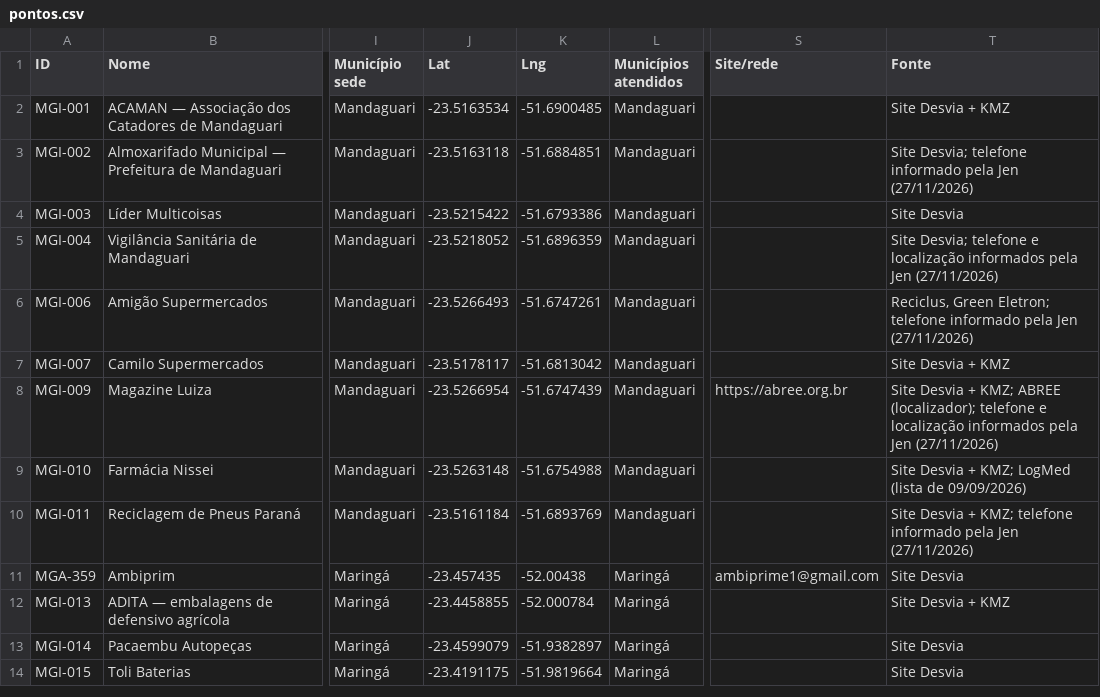
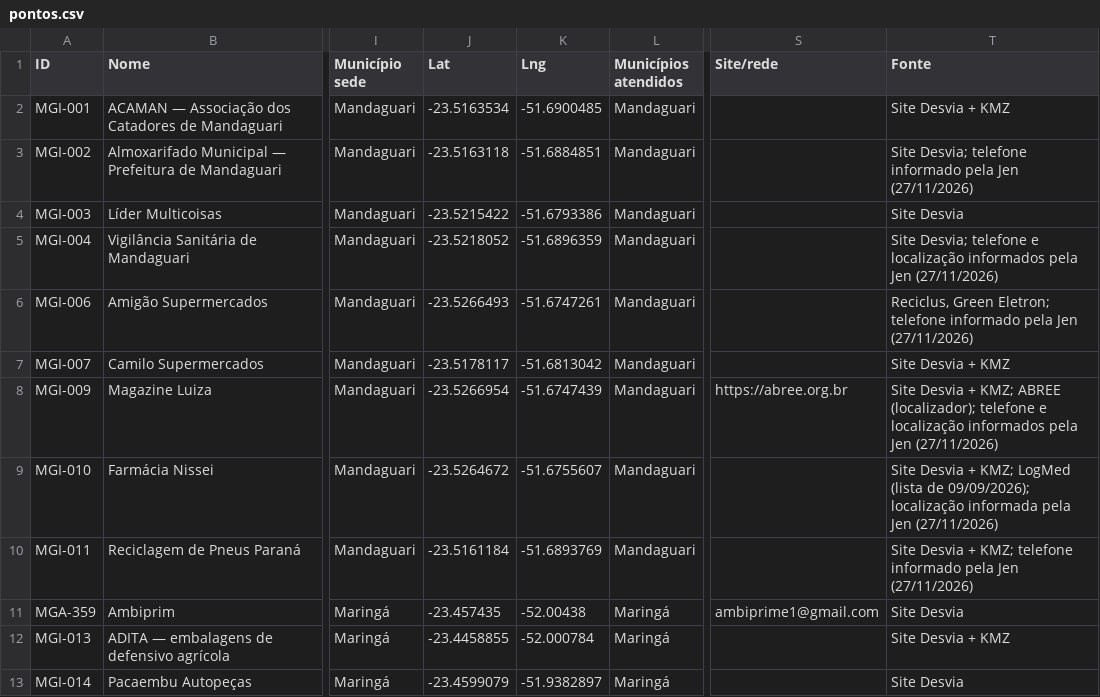
Before and after one commit to JenniferWaldhelm/desvia, a CSV file: dados/pontos.csv, drawn as a sheet; only a part is shown, gaps mark what is left out; the shorter side is filled out with more unchanged rows; the diff names each change by its address in the sheet, - before the commit and + after, or states it on an @@ line.

```diff
--- a/dados/pontos.csv
+++ b/dados/pontos.csv
-J9 (Lat): -23.5263148
+J9 (Lat): -23.5264672
-K9 (Lng): -51.6754988
+K9 (Lng): -51.6755607
-T9 (Fonte): …(lista de 09/09/2026)
+T9 (Fonte): …(lista de 09/09/2026); localização informada pela Jen (27/11/2026)
```
Also changed, not shown: 5 other files.
